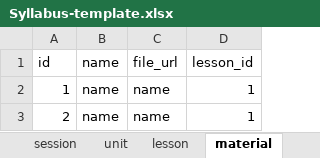
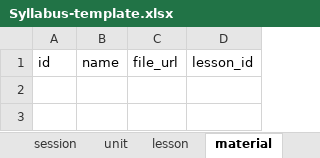
Before and after one commit to unique-idea/trainning-system, an Excel workbook: src/main/resources/templates/Syllabus-template.xlsx, sheet material, drawn as a sheet; values as stored, in another font and other column widths than the file's, no borders; table styles not drawn; the diff names each change by its address in the sheet, - before the commit and + after, or states it on an @@ line.

```diff
--- a/src/main/resources/templates/Syllabus-template.xlsx (sheet material)
+++ b/src/main/resources/templates/Syllabus-template.xlsx (sheet material)
-row 2: 1 | name | name | 1
-row 3: 2 | name | name | 1
```
Also changed, not shown: sheet assessment, sheet unit, sheet syllabus, sheet session, sheet lesson, 4 other files.
